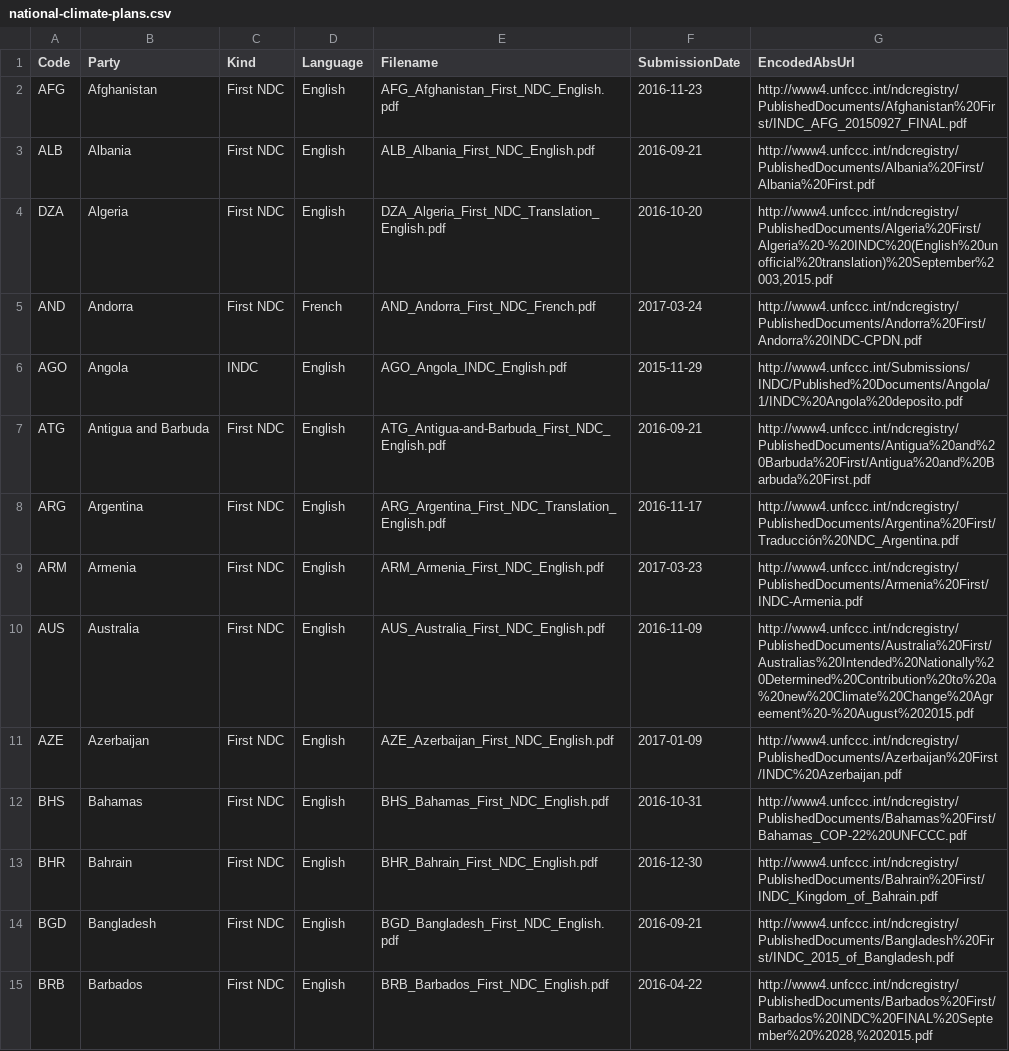
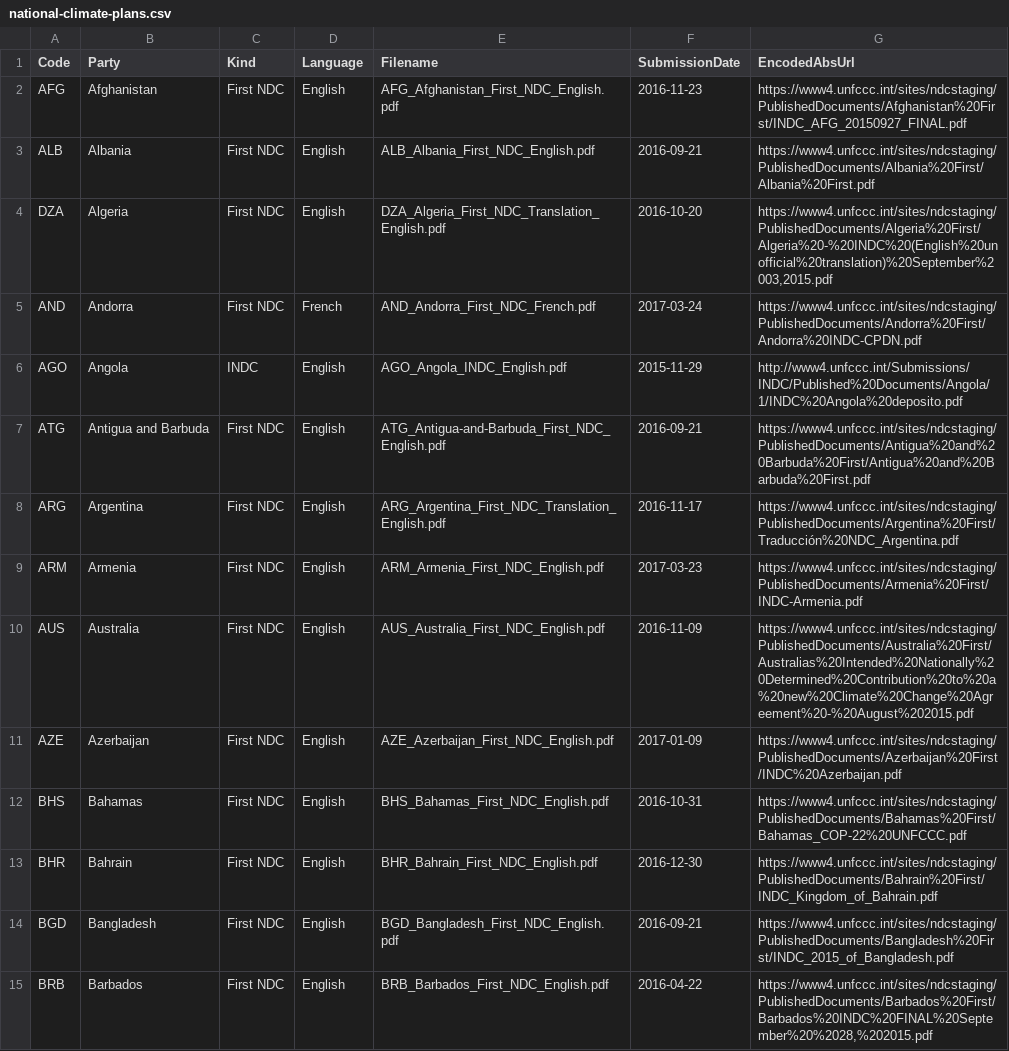
Before and after one commit to openclimatedata/national-climate-plans, a CSV file: data/national-climate-plans.csv, drawn as a sheet; only a part is shown; the diff covers the shown part only.

```diff
--- a/data/national-climate-plans.csv
+++ b/data/national-climate-plans.csv
@@ -1,15 +1,15 @@
 Code,Party,Kind,Language,Filename,SubmissionDate,EncodedAbsUrl
-AFG,Afghanistan,First NDC,English,AFG_Afghanistan_First_NDC_English.pdf,2016-11-23,http://www4.unfccc.int/ndcregistry/PublishedDocuments/Afghanistan%20First/INDC_AFG_20150927_FINAL.pdf
-ALB,Albania,First NDC,English,ALB_Albania_First_NDC_English.pdf,2016-09-21,http://www4.unfccc.int/ndcregistry/PublishedDocuments/Albania%20First/Albania%20First.pdf
-DZA,Algeria,First NDC,English,DZA_Algeria_First_NDC_Translation_English.pdf,2016-10-20,"http://www4.unfccc.int/ndcregistry/PublishedDocuments/Algeria%20First/Algeria%20-%20INDC%20(English%20unofficial%20translation)%20September%2003,2015.pdf"
-AND,Andorra,First NDC,French,AND_Andorra_First_NDC_French.pdf,2017-03-24,http://www4.unfccc.int/ndcregistry/PublishedDocuments/Andorra%20First/Andorra%20INDC-CPDN.pdf
+AFG,Afghanistan,First NDC,English,AFG_Afghanistan_First_NDC_English.pdf,2016-11-23,https://www4.unfccc.int/sites/ndcstaging/PublishedDocuments/Afghanistan%20First/INDC_AFG_20150927_FINAL.pdf
+ALB,Albania,First NDC,English,ALB_Albania_First_NDC_English.pdf,2016-09-21,https://www4.unfccc.int/sites/ndcstaging/PublishedDocuments/Albania%20First/Albania%20First.pdf
+DZA,Algeria,First NDC,English,DZA_Algeria_First_NDC_Translation_English.pdf,2016-10-20,"https://www4.unfccc.int/sites/ndcstaging/PublishedDocuments/Algeria%20First/Algeria%20-%20INDC%20(English%20unofficial%20translation)%20September%2003,2015.pdf"
+AND,Andorra,First NDC,French,AND_Andorra_First_NDC_French.pdf,2017-03-24,https://www4.unfccc.int/sites/ndcstaging/PublishedDocuments/Andorra%20First/Andorra%20INDC-CPDN.pdf
 AGO,Angola,INDC,English,AGO_Angola_INDC_English.pdf,2015-11-29,http://www4.unfccc.int/Submissions/INDC/Published%20Documents/Angola/1/INDC%20Angola%20deposito.pdf
-ATG,Antigua and Barbuda,First NDC,English,ATG_Antigua-and-Barbuda_First_NDC_English.pdf,2016-09-21,http://www4.unfccc.int/ndcregistry/PublishedDocuments/Antigua%20and%20Barbuda%20First/Antigua%20and%20Barbuda%20First.pdf
-ARG,Argentina,First NDC,English,ARG_Argentina_First_NDC_Translation_English.pdf,2016-11-17,http://www4.unfccc.int/ndcregistry/PublishedDocuments/Argentina%20First/Traducción%20NDC_Argentina.pdf
-ARM,Armenia,First NDC,English,ARM_Armenia_First_NDC_English.pdf,2017-03-23,http://www4.unfccc.int/ndcregistry/PublishedDocuments/Armenia%20First/INDC-Armenia.pdf
-AUS,Australia,First NDC,English,AUS_Australia_First_NDC_English.pdf,2016-11-09,http://www4.unfccc.int/ndcregistry/PublishedDocuments/Australia%20First/Australias%20Intended%20Nationally%20Determined%20Contribution%20to%20a%20new%20Climate%20Change%20Agreement%20-%20August%202015.pdf
-AZE,Azerbaijan,First NDC,English,AZE_Azerbaijan_First_NDC_English.pdf,2017-01-09,http://www4.unfccc.int/ndcregistry/PublishedDocuments/Azerbaijan%20First/INDC%20Azerbaijan.pdf
-BHS,Bahamas,First NDC,English,BHS_Bahamas_First_NDC_English.pdf,2016-10-31,http://www4.unfccc.int/ndcregistry/PublishedDocuments/Bahamas%20First/Bahamas_COP-22%20UNFCCC.pdf
-BHR,Bahrain,First NDC,English,BHR_Bahrain_First_NDC_English.pdf,2016-12-30,http://www4.unfccc.int/ndcregistry/PublishedDocuments/Bahrain%20First/INDC_Kingdom_of_Bahrain.pdf
-BGD,Bangladesh,First NDC,English,BGD_Bangladesh_First_NDC_English.pdf,2016-09-21,http://www4.unfccc.int/ndcregistry/PublishedDocuments/Bangladesh%20First/INDC_2015_of_Bangladesh.pdf
-BRB,Barbados,First NDC,English,BRB_Barbados_First_NDC_English.pdf,2016-04-22,"http://www4.unfccc.int/ndcregistry/PublishedDocuments/Barbados%20First/Barbados%20INDC%20FINAL%20September%20%2028,%202015.pdf"
+ATG,Antigua and Barbuda,First NDC,English,ATG_Antigua-and-Barbuda_First_NDC_English.pdf,2016-09-21,https://www4.unfccc.int/sites/ndcstaging/PublishedDocuments/Antigua%20and%20Barbuda%20First/Antigua%20and%20Barbuda%20First.pdf
+ARG,Argentina,First NDC,English,ARG_Argentina_First_NDC_Translation_English.pdf,2016-11-17,https://www4.unfccc.int/sites/ndcstaging/PublishedDocuments/Argentina%20First/Traducción%20NDC_Argentina.pdf
+ARM,Armenia,First NDC,English,ARM_Armenia_First_NDC_English.pdf,2017-03-23,https://www4.unfccc.int/sites/ndcstaging/PublishedDocuments/Armenia%20First/INDC-Armenia.pdf
+AUS,Australia,First NDC,English,AUS_Australia_First_NDC_English.pdf,2016-11-09,https://www4.unfccc.int/sites/ndcstaging/PublishedDocuments/Australia%20First/Australias%20Intended%20Nationally%20Determined%20Contribution%20to%20a%20new%20Climate%20Change%20Agreement%20-%20August%202015.pdf
+AZE,Azerbaijan,First NDC,English,AZE_Azerbaijan_First_NDC_English.pdf,2017-01-09,https://www4.unfccc.int/sites/ndcstaging/PublishedDocuments/Azerbaijan%20First/INDC%20Azerbaijan.pdf
+BHS,Bahamas,First NDC,English,BHS_Bahamas_First_NDC_English.pdf,2016-10-31,https://www4.unfccc.int/sites/ndcstaging/PublishedDocuments/Bahamas%20First/Bahamas_COP-22%20UNFCCC.pdf
+BHR,Bahrain,First NDC,English,BHR_Bahrain_First_NDC_English.pdf,2016-12-30,https://www4.unfccc.int/sites/ndcstaging/PublishedDocuments/Bahrain%20First/INDC_Kingdom_of_Bahrain.pdf
+BGD,Bangladesh,First NDC,English,BGD_Bangladesh_First_NDC_English.pdf,2016-09-21,https://www4.unfccc.int/sites/ndcstaging/PublishedDocuments/Bangladesh%20First/INDC_2015_of_Bangladesh.pdf
+BRB,Barbados,First NDC,English,BRB_Barbados_First_NDC_English.pdf,2016-04-22,"https://www4.unfccc.int/sites/ndcstaging/PublishedDocuments/Barbados%20First/Barbados%20INDC%20FINAL%20September%20%2028,%202015.pdf"
```
Also changed, not shown: 143 edited cells elsewhere in this file, 1 other file.
